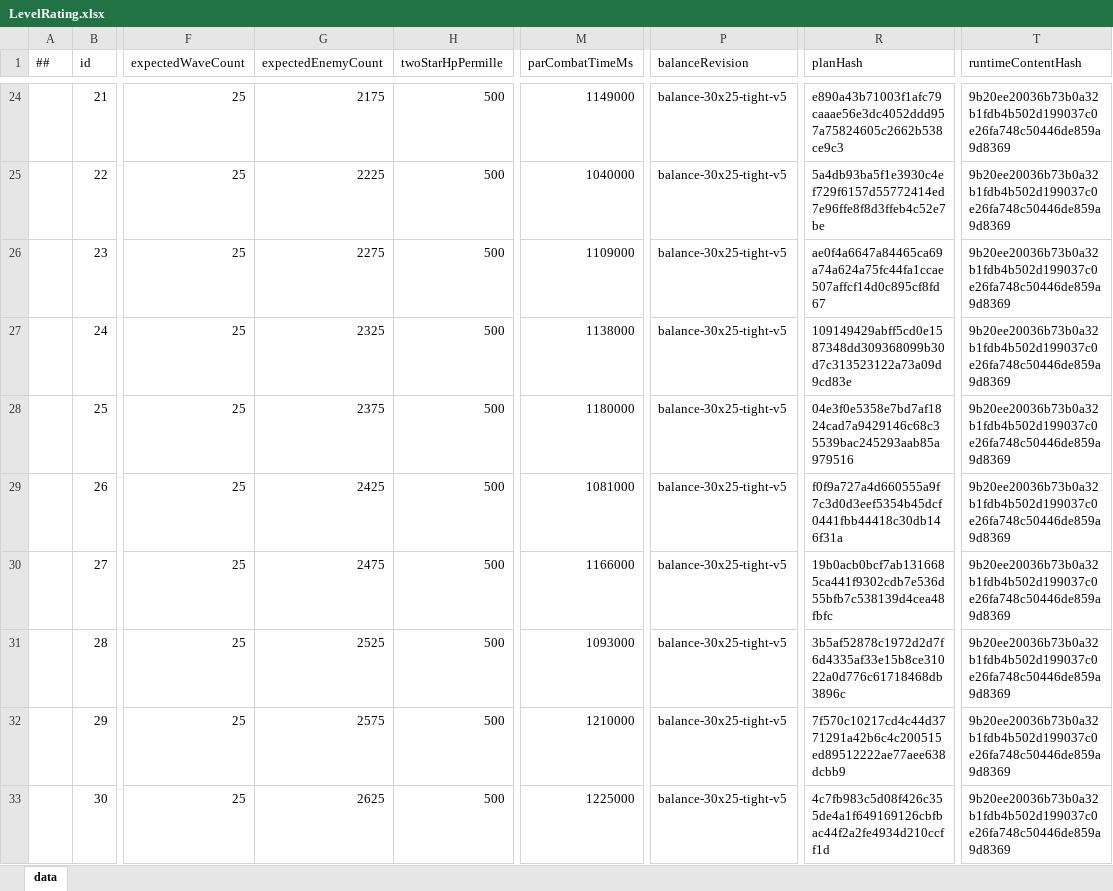
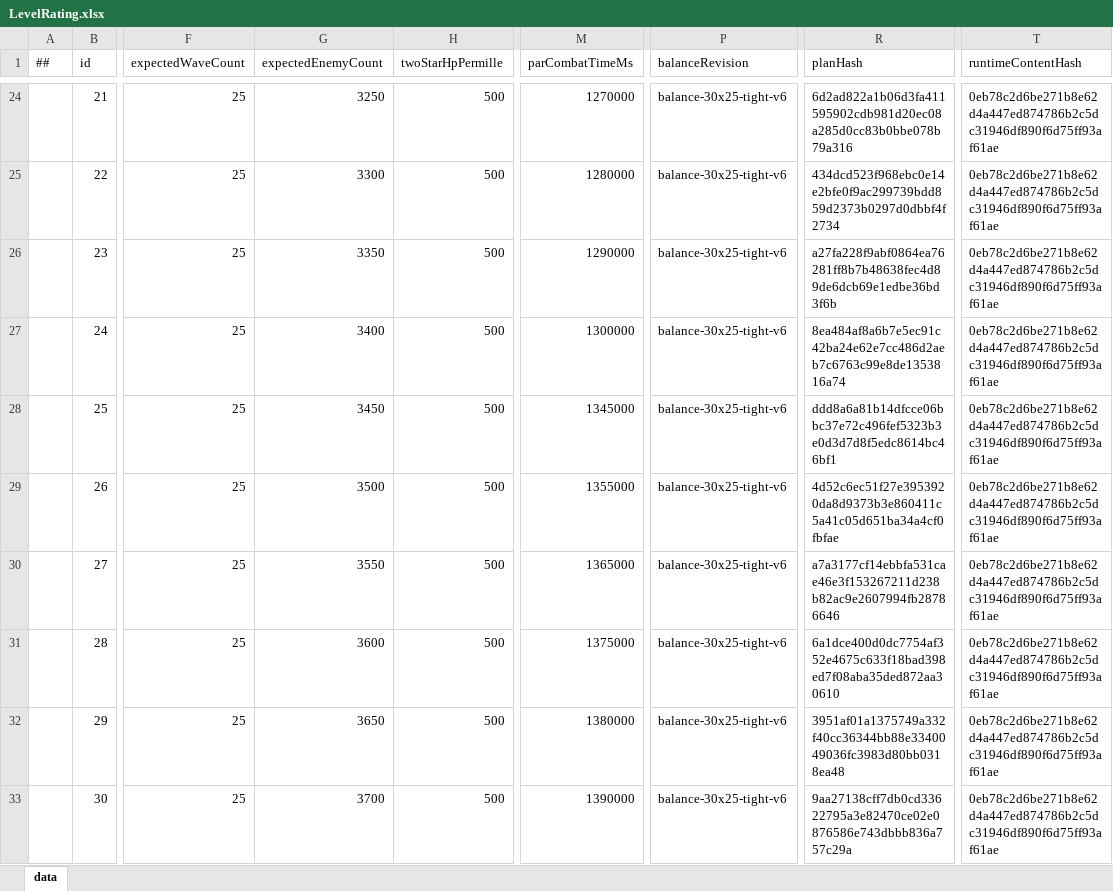
Before and after one commit to Eagle-Lai/MyTowerGame, an Excel workbook: Luban/Config/Datas/LevelRating.xlsx, sheet data, drawn as a sheet; only a part is shown, gaps mark what is left out; values as stored, in another font and other column widths than the file's, no borders; the diff covers the shown part only; the diff names each change by its address in the sheet, - before the commit and + after, or states it on an @@ line.

```diff
--- a/Luban/Config/Datas/LevelRating.xlsx (sheet data)
+++ b/Luban/Config/Datas/LevelRating.xlsx (sheet data)
-G24 (expectedEnemyCount): 2175
+G24 (expectedEnemyCount): 3250
-M24 (parCombatTimeMs): 1149000
+M24 (parCombatTimeMs): 1270000
-P24:P33 (balanceRevision): balance-30x25-tight-v5
+P24:P33 (balanceRevision): balance-30x25-tight-v6
-R24 (planHash): e890a43b71003f1afc79caaae56e3dc4052ddd957a75824605c2662b538ce9c3
+R24 (planHash): 6d2ad822a1b06d3fa411595902cdb981d20ec08a285d0cc83b0bbe078b79a316
-T24:T33 (runtimeContentHash): 9b20ee20036b73b0a32b1fdb4b502d199037c0e26fa748c50446de859a9d8369
+T24:T33 (runtimeContentHash): 0eb78c2d6be271b8e62d4a447ed874786b2c5dc31946df890f6d75ff93af61ae
-G25 (expectedEnemyCount): 2225
+G25 (expectedEnemyCount): 3300
-M25 (parCombatTimeMs): 1040000
+M25 (parCombatTimeMs): 1280000
-R25 (planHash): 5a4db93ba5f1e3930c4ef729f6157d55772414ed7e96ffe8f8d3ffeb4c52e7be
+R25 (planHash): 434dcd523f968ebc0e14e2bfe0f9ac299739bdd859d2373b0297d0dbbf4f2734
-G26 (expectedEnemyCount): 2275
+G26 (expectedEnemyCount): 3350
-M26 (parCombatTimeMs): 1109000
+M26 (parCombatTimeMs): 1290000
-R26 (planHash): ae0f4a6647a84465ca69a74a624a75fc44fa1ccae507affcf14d0c895cf8fd67
+R26 (planHash): a27fa228f9abf0864ea76281ff8b7b48638fec4d89de6dcb69e1edbe36bd3f6b
-G27 (expectedEnemyCount): 2325
+G27 (expectedEnemyCount): 3400
-M27 (parCombatTimeMs): 1138000
+M27 (parCombatTimeMs): 1300000
-R27 (planHash): 109149429abff5cd0e1587348dd309368099b30d7c313523122a73a09d9cd83e
+R27 (planHash): 8ea484af8a6b7e5ec91c42ba24e62e7cc486d2aeb7c6763c99e8de1353816a74
-G28 (expectedEnemyCount): 2375
+G28 (expectedEnemyCount): 3450
-M28 (parCombatTimeMs): 1180000
+M28 (parCombatTimeMs): 1345000
-R28 (planHash): 04e3f0e5358e7bd7af1824cad7a9429146c68c35539bac245293aab85a979516
+R28 (planHash): ddd8a6a81b14dfcce06bbc37e72c496fef5323b3e0d3d7d8f5edc8614bc46bf1
-G29 (expectedEnemyCount): 2425
+G29 (expectedEnemyCount): 3500
-M29 (parCombatTimeMs): 1081000
+M29 (parCombatTimeMs): 1355000
-R29 (planHash): f0f9a727a4d660555a9f7c3d0d3eef5354b45dcf0441fbb44418c30db146f31a
+R29 (planHash): 4d52c6ec51f27e3953920da8d9373b3e860411c5a41c05d651ba34a4cf0fbfae
-G30 (expectedEnemyCount): 2475
+G30 (expectedEnemyCount): 3550
-M30 (parCombatTimeMs): 1166000
+M30 (parCombatTimeMs): 1365000
-R30 (planHash): 19b0acb0bcf7ab1316685ca441f9302cdb7e536d55bfb7c538139d4cea48fbfc
+R30 (planHash): a7a3177cf14ebbfa531cae46e3f153267211d238b82ac9e2607994fb28786646
-G31 (expectedEnemyCount): 2525
+G31 (expectedEnemyCount): 3600
-M31 (parCombatTimeMs): 1093000
+M31 (parCombatTimeMs): 1375000
-R31 (planHash): 3b5af52878c1972d2d7f6d4335af33e15b8ce31022a0d776c61718468db3896c
+R31 (planHash): 6a1dce400d0dc7754af352e4675c633f18bad398ed7f08aba35ded872aa30610
-G32 (expectedEnemyCount): 2575
+G32 (expectedEnemyCount): 3650
-M32 (parCombatTimeMs): 1210000
+M32 (parCombatTimeMs): 1380000
-R32 (planHash): 7f570c10217cd4c44d3771291a42b6c4c200515ed89512222ae77aee638dcbb9
+R32 (planHash): 3951af01a1375749a332f40cc36344bb88e3340049036fc3983d80bb0318ea48
-G33 (expectedEnemyCount): 2625
+G33 (expectedEnemyCount): 3700
-M33 (parCombatTimeMs): 1225000
+M33 (parCombatTimeMs): 1390000
-R33 (planHash): 4c7fb983c5d08f426c355de4a1f649169126cbfbac44f2a2fe4934d210ccff1d
+R33 (planHash): 9aa27138cff7db0cd33622795a3e82470ce02e0876586e743dbbb836a757c29a
```
Also changed, not shown: 99 edited cells elsewhere in this sheet, Luban/Config/Datas/BulletData.xlsx, Luban/Config/Datas/EnemyData.xlsx, 20 other files.
